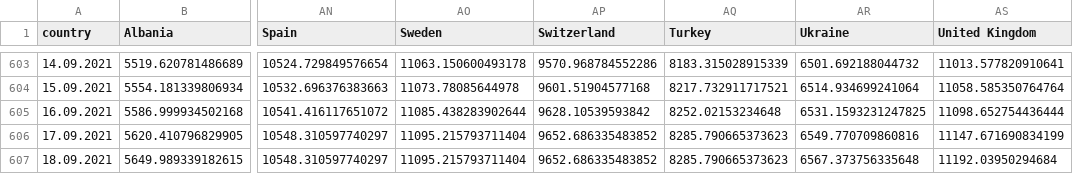
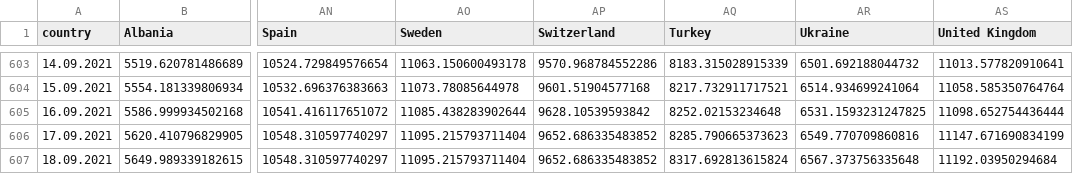
Before and after one commit to ctc/COVID-19-europe, a CSV file: by_population_confirmed.csv, drawn as a sheet; only a part is shown, gaps mark what is left out; the diff names each change by its address in the sheet, - before the commit and + after, or states it on an @@ line.

```diff
--- a/by_population_confirmed.csv
+++ b/by_population_confirmed.csv
-AQ607 (Turkey): 8285.790665373623
+AQ607 (Turkey): 8317.692813615824
```
Also changed, not shown: by_population_deaths.csv, by_population_grow_percent_confirmed.csv, 5 other files.
